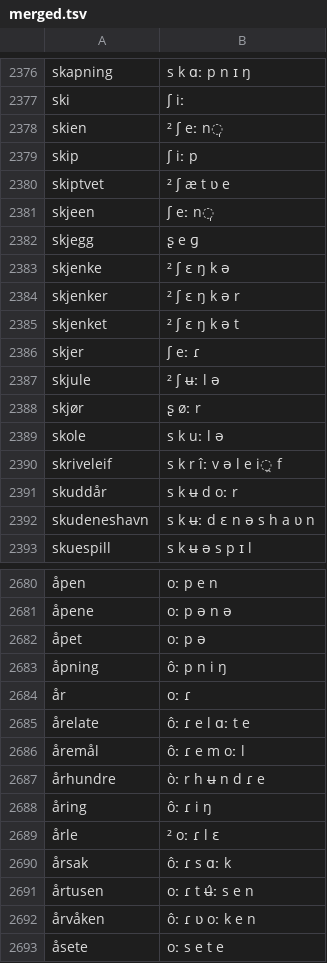
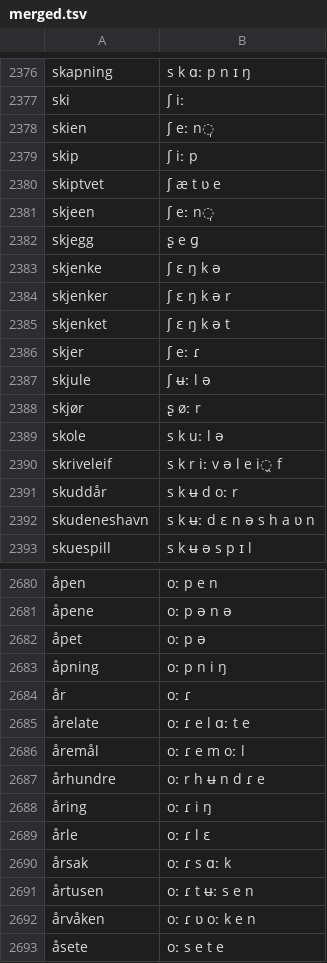
Before and after one commit to AACTools/voicegarden-lexicons, a TSV file: staging/nob/merged.tsv, drawn as a sheet; only a part is shown, gaps mark what is left out; the diff covers the shown part only; the diff names each change by its address in the sheet, - before the commit and + after, or states it on an @@ line.

```diff
--- a/staging/nob/merged.tsv
+++ b/staging/nob/merged.tsv
-B2378: ² ʃ eː n̩
+B2378: ʃ eː n̩
-B2380: ² ʃ æ t ʋ e
+B2380: ʃ æ t ʋ e
-B2383: ² ʃ ɛ ŋ k ə
+B2383: ʃ ɛ ŋ k ə
-B2384: ² ʃ ɛ ŋ k ə r
+B2384: ʃ ɛ ŋ k ə r
-B2385: ² ʃ ɛ ŋ k ə t
+B2385: ʃ ɛ ŋ k ə t
-B2387: ² ʃ ʉː l ə
+B2387: ʃ ʉː l ə
-B2390: s k r îː v ə l e i̯ f
+B2390: s k r iː v ə l e i̯ f
-B2683: ôː p n i ŋ
+B2683: oː p n i ŋ
-B2685: ôː ɾ e l ɑː t e
+B2685: oː ɾ e l ɑː t e
-B2686: ôː ɾ e m oː l
+B2686: oː ɾ e m oː l
-B2687: òː r h ʉ n d ɾ e
+B2687: oː r h ʉ n d ɾ e
-B2688: ôː ɾ i ŋ
+B2688: oː ɾ i ŋ
-B2689: ² oː ɾ l ɛ
+B2689: oː ɾ l ɛ
-B2690: ôː ɾ s ɑː k
+B2690: oː ɾ s ɑː k
-B2691: oː ɾ t ʉ̂ː s e n
+B2691: oː ɾ t ʉː s e n
-B2692: ôː ɾ ʋ oː k e n
+B2692: oː ɾ ʋ oː k e n
```
Also changed, not shown: 148 edited cells elsewhere in this file, staging/afr/merged.tsv, staging/cym/merged.tsv, 32 other files.
